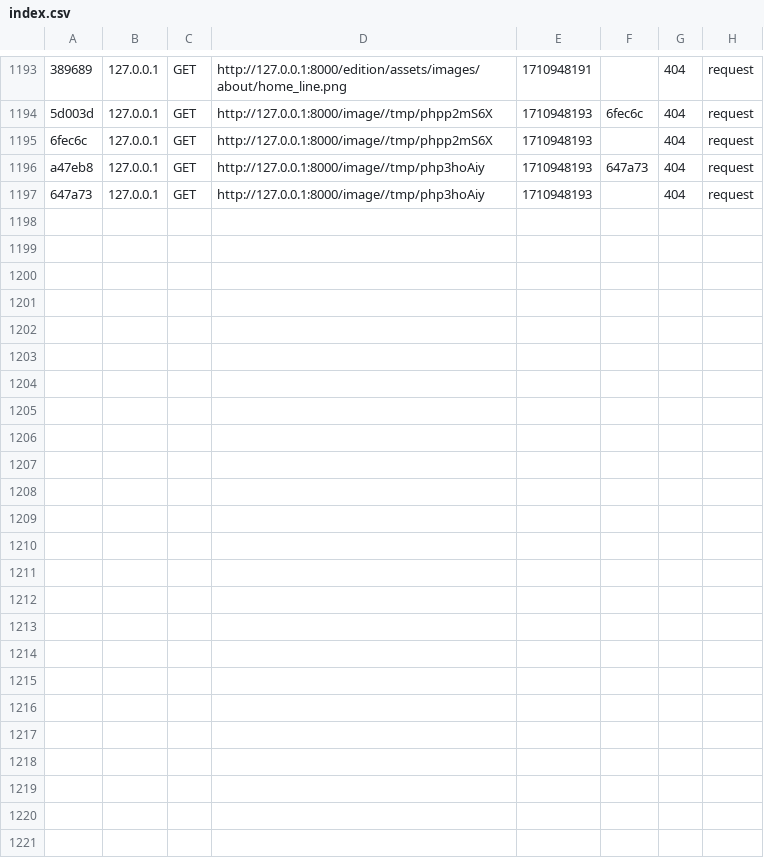
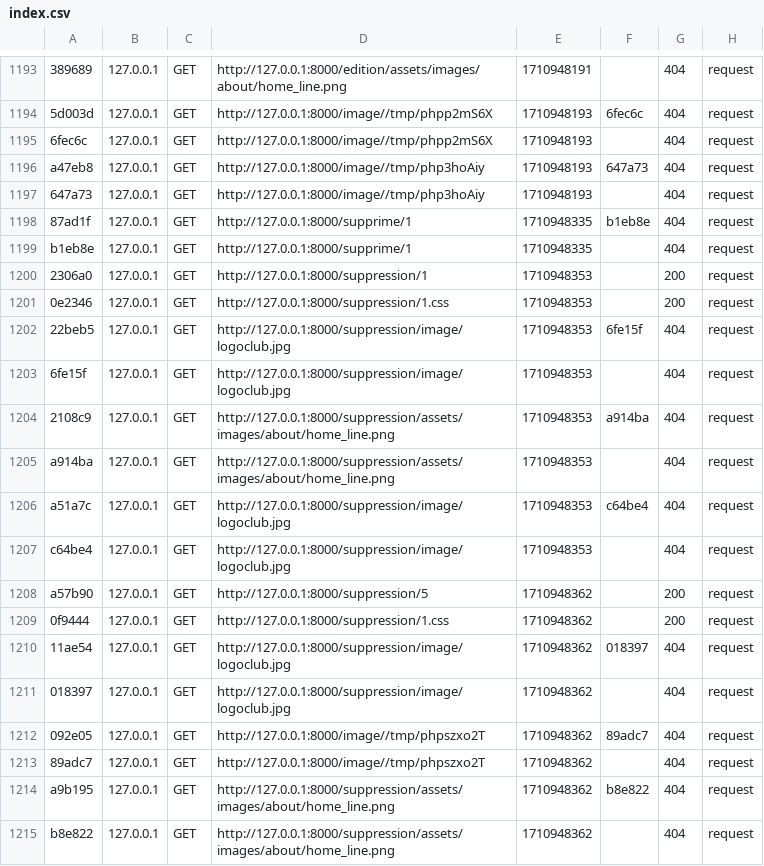
Before and after one commit to maryar97/stageApi3, a CSV file: var/cache/dev/profiler/index.csv, drawn as a sheet; only a part is shown, gaps mark what is left out.

```diff
--- a/var/cache/dev/profiler/index.csv
+++ b/var/cache/dev/profiler/index.csv
@@ -1197 +1197,19 @@ a47eb8,127.0.0.1,GET,http://127.0.0.1:8000/image//tmp/php3hoAiy,1710948193,647a7
 647a73,127.0.0.1,GET,http://127.0.0.1:8000/image//tmp/php3hoAiy,1710948193,,404,request
+87ad1f,127.0.0.1,GET,http://127.0.0.1:8000/supprime/1,1710948335,b1eb8e,404,request
+b1eb8e,127.0.0.1,GET,http://127.0.0.1:8000/supprime/1,1710948335,,404,request
+2306a0,127.0.0.1,GET,http://127.0.0.1:8000/suppression/1,1710948353,,200,request
+0e2346,127.0.0.1,GET,http://127.0.0.1:8000/suppression/1.css,1710948353,,200,request
+22beb5,127.0.0.1,GET,http://127.0.0.1:8000/suppression/image/logoclub.jpg,1710948353,6fe15f,404,request
+6fe15f,127.0.0.1,GET,http://127.0.0.1:8000/suppression/image/logoclub.jpg,1710948353,,404,request
+2108c9,127.0.0.1,GET,http://127.0.0.1:8000/suppression/assets/images/about/home_line.png,1710948353,a914ba,404,request
+a914ba,127.0.0.1,GET,http://127.0.0.1:8000/suppression/assets/images/about/home_line.png,1710948353,,404,request
+a51a7c,127.0.0.1,GET,http://127.0.0.1:8000/suppression/image/logoclub.jpg,1710948353,c64be4,404,request
+c64be4,127.0.0.1,GET,http://127.0.0.1:8000/suppression/image/logoclub.jpg,1710948353,,404,request
+a57b90,127.0.0.1,GET,http://127.0.0.1:8000/suppression/5,1710948362,,200,request
+0f9444,127.0.0.1,GET,http://127.0.0.1:8000/suppression/1.css,1710948362,,200,request
+11ae54,127.0.0.1,GET,http://127.0.0.1:8000/suppression/image/logoclub.jpg,1710948362,018397,404,request
+018397,127.0.0.1,GET,http://127.0.0.1:8000/suppression/image/logoclub.jpg,1710948362,,404,request
+092e05,127.0.0.1,GET,http://127.0.0.1:8000/image//tmp/phpszxo2T,1710948362,89adc7,404,request
+89adc7,127.0.0.1,GET,http://127.0.0.1:8000/image//tmp/phpszxo2T,1710948362,,404,request
+a9b195,127.0.0.1,GET,http://127.0.0.1:8000/suppression/assets/images/about/home_line.png,1710948362,b8e822,404,request
+b8e822,127.0.0.1,GET,http://127.0.0.1:8000/suppression/assets/images/about/home_line.png,1710948362,,404,request
```
Also changed, not shown: 20 other files.
